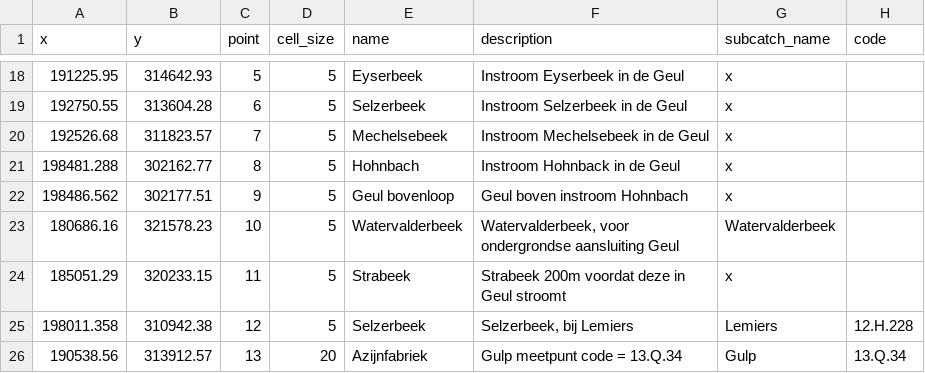
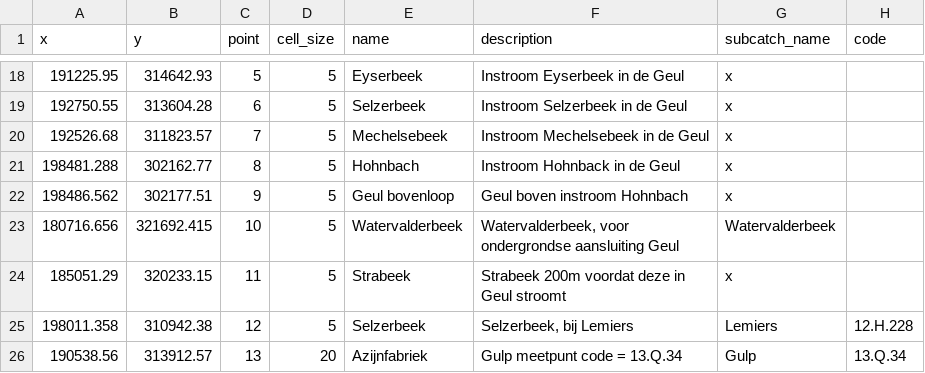
Before and after one commit to mcommelin/Geuldal_NBS_simulations, a CSV file: LISEM_data/setup/outpoints_description.csv, drawn as a sheet; only a part is shown, gaps mark what is left out.

```diff
--- a/LISEM_data/setup/outpoints_description.csv
+++ b/LISEM_data/setup/outpoints_description.csv
@@ -22,3 +22,3 @@ x,y,point,cell_size,name,description,subcatch_name,code
 198486.562,302177.51,9,5,Geul bovenloop,Geul boven instroom Hohnbach,x,
-180686.16,321578.23,10,5,Watervalderbeek,"Watervalderbeek, voor ondergrondse aansluiting Geul",Watervalderbeek,
+180716.656,321692.415,10,5,Watervalderbeek,"Watervalderbeek, voor ondergrondse aansluiting Geul",Watervalderbeek,
 185051.29,320233.15,11,5,Strabeek,Strabeek 200m voordat deze in Geul stroomt,x,
```
Also changed, not shown: 7 other files.
